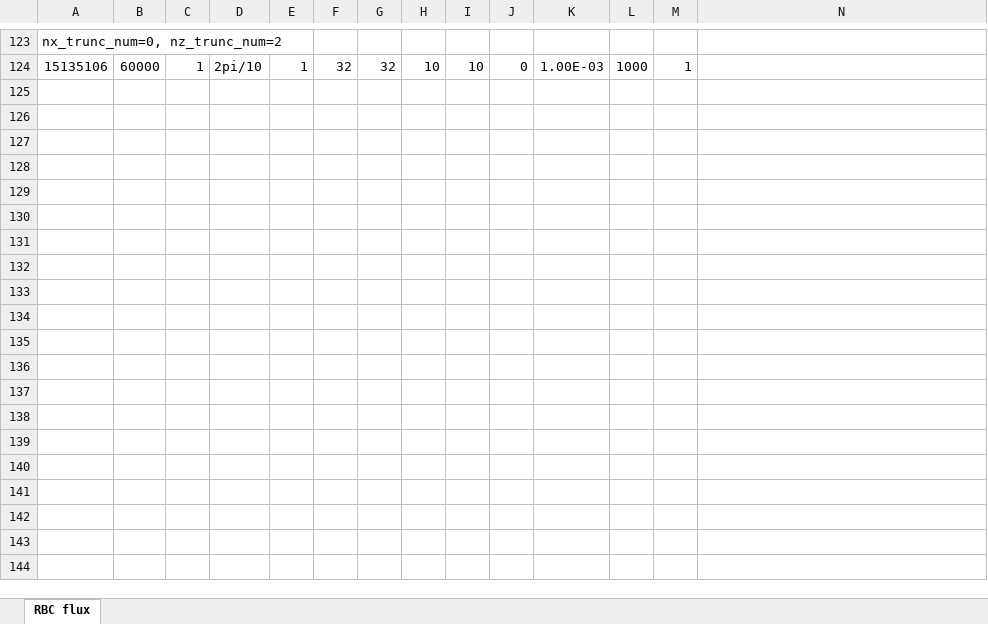
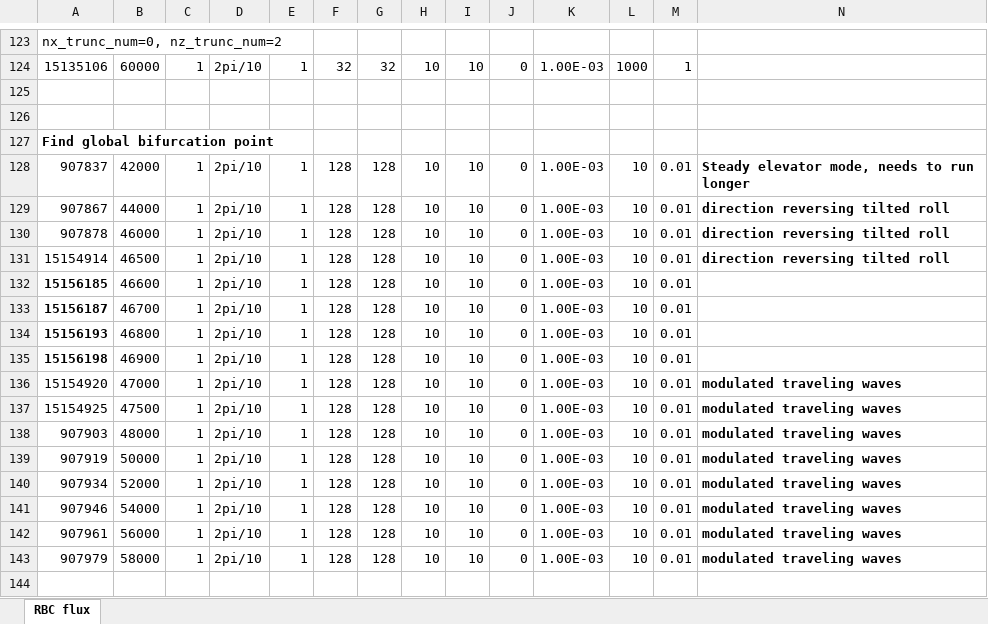
Before and after one commit to cliu124/dedalus_main, an Excel workbook: dedalus_case.xlsx, sheet RBC flux, drawn as a sheet; only a part is shown, gaps mark what is left out; values as stored, in another font and other column widths than the file's, no borders; rows hold the shown columns only; the diff covers the shown part only; the diff names each change by its address in the sheet, - before the commit and + after, or states it on an @@ line.

Commit message:
Update 2023/03/06
Update the single-mode equations for fixed flux RBC

```diff
--- a/dedalus_case.xlsx (sheet RBC flux)
+++ b/dedalus_case.xlsx (sheet RBC flux)
+row 125: (empty)
+row 126: (empty)
+row 127: Find global bifurcation point
+row 128: 907837 | 42000 | 1 | 2pi/10 | 1 | 128 | 128 | 10 | 10 | 0 | 1.00E-03 | 10 | 0.01 | Steady elevator mode, needs to run longer
+row 129: 907867 | 44000 | 1 | 2pi/10 | 1 | 128 | 128 | 10 | 10 | 0 | 1.00E-03 | 10 | 0.01 | direction reversing tilted roll
+row 130: 907878 | 46000 | 1 | 2pi/10 | 1 | 128 | 128 | 10 | 10 | 0 | 1.00E-03 | 10 | 0.01 | direction reversing tilted roll
+row 131: 15154914 | 46500 | 1 | 2pi/10 | 1 | 128 | 128 | 10 | 10 | 0 | 1.00E-03 | 10 | 0.01 | direction reversing tilted roll
+row 132: 15156185 | 46600 | 1 | 2pi/10 | 1 | 128 | 128 | 10 | 10 | 0 | 1.00E-03 | 10 | 0.01
+row 133: 15156187 | 46700 | 1 | 2pi/10 | 1 | 128 | 128 | 10 | 10 | 0 | 1.00E-03 | 10 | 0.01
+row 134: 15156193 | 46800 | 1 | 2pi/10 | 1 | 128 | 128 | 10 | 10 | 0 | 1.00E-03 | 10 | 0.01
+row 135: 15156198 | 46900 | 1 | 2pi/10 | 1 | 128 | 128 | 10 | 10 | 0 | 1.00E-03 | 10 | 0.01
+row 136: 15154920 | 47000 | 1 | 2pi/10 | 1 | 128 | 128 | 10 | 10 | 0 | 1.00E-03 | 10 | 0.01 | modulated traveling waves
+row 137: 15154925 | 47500 | 1 | 2pi/10 | 1 | 128 | 128 | 10 | 10 | 0 | 1.00E-03 | 10 | 0.01 | modulated traveling waves
+row 138: 907903 | 48000 | 1 | 2pi/10 | 1 | 128 | 128 | 10 | 10 | 0 | 1.00E-03 | 10 | 0.01 | modulated traveling waves
+row 139: 907919 | 50000 | 1 | 2pi/10 | 1 | 128 | 128 | 10 | 10 | 0 | 1.00E-03 | 10 | 0.01 | modulated traveling waves
+row 140: 907934 | 52000 | 1 | 2pi/10 | 1 | 128 | 128 | 10 | 10 | 0 | 1.00E-03 | 10 | 0.01 | modulated traveling waves
+row 141: 907946 | 54000 | 1 | 2pi/10 | 1 | 128 | 128 | 10 | 10 | 0 | 1.00E-03 | 10 | 0.01 | modulated traveling waves
+row 142: 907961 | 56000 | 1 | 2pi/10 | 1 | 128 | 128 | 10 | 10 | 0 | 1.00E-03 | 10 | 0.01 | modulated traveling waves
+row 143: 907979 | 58000 | 1 | 2pi/10 | 1 | 128 | 128 | 10 | 10 | 0 | 1.00E-03 | 10 | 0.01 | modulated traveling waves
+row 144: (empty)
```
Also changed, not shown: 14 added rows and 163 edited cells elsewhere in this sheet, 3 other files.
